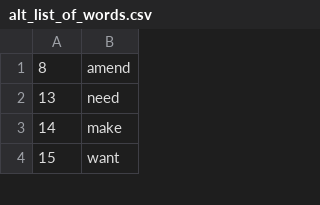
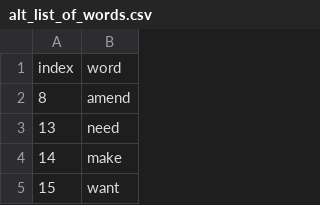
Before and after one commit to alonkipnis/Stats235-Hackathon-Tukey, a CSV file: Data/alt_list_of_words.csv, drawn as a sheet; only a part is shown.

```diff
--- a/Data/alt_list_of_words.csv
+++ b/Data/alt_list_of_words.csv
@@ -1 +1,2 @@
+index,word
 8,amend
```
Also changed, not shown: 2 other files.
